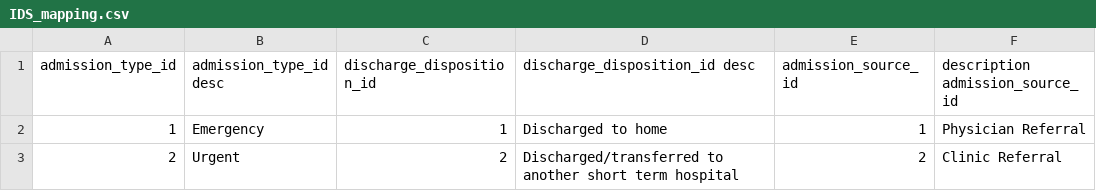
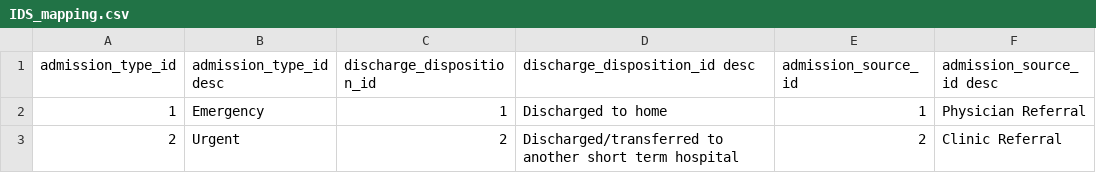
Before and after one commit to Jodhiamboapiyo/Diabetes_130-US_Hospitals_1999-2008, a CSV file: IDS_mapping.csv, drawn as a sheet; only a part is shown.

```diff
--- a/IDS_mapping.csv
+++ b/IDS_mapping.csv
@@ -1,2 +1,2 @@
-admission_type_id,admission_type_id desc,discharge_disposition_id, discharge_disposition_id desc,admission_source_id,description admission_source_id
+admission_type_id,admission_type_id desc,discharge_disposition_id,discharge_disposition_id desc,admission_source_id,admission_source_id desc
 1,Emergency,1,Discharged to home,1, Physician Referral
```
Also changed, not shown: 1 other file.
